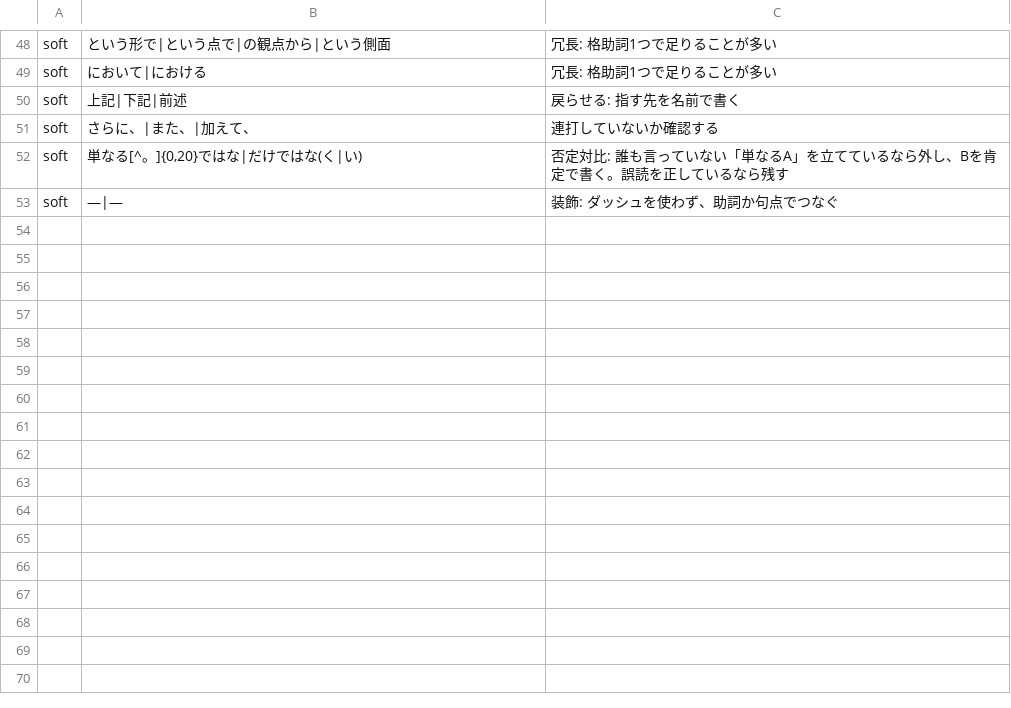
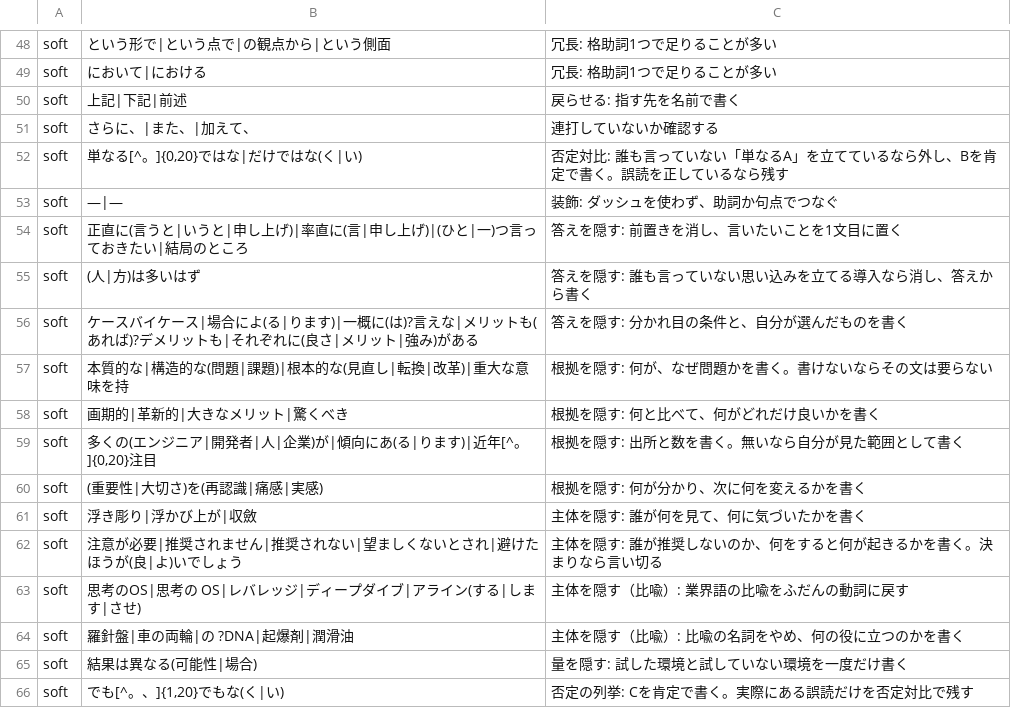
Before and after one commit to palpeace/dotfiles, a TSV file: home/dot_claude/skills/readable-japanese/scripts/ng-patterns.tsv, drawn as a sheet; only a part is shown, gaps mark what is left out.

```diff
--- a/home/dot_claude/skills/readable-japanese/scripts/ng-patterns.tsv
+++ b/home/dot_claude/skills/readable-japanese/scripts/ng-patterns.tsv
@@ -53 +53,14 @@ soft	単なる[^。]{0,20}ではな|だけではな(く|い)	否定対比: 誰
 soft	—|―	装飾: ダッシュを使わず、助詞か句点でつなぐ
+soft	正直に(言うと|いうと|申し上げ)|率直に(言|申し上げ)|(ひと|一)つ言っておきたい|結局のところ	答えを隠す: 前置きを消し、言いたいことを1文目に置く
+soft	(人|方)は多いはず	答えを隠す: 誰も言っていない思い込みを立てる導入なら消し、答えから書く
+soft	ケースバイケース|場合によ(る|ります)|一概に(は)?言えな|メリットも(あれば)?デメリットも|それぞれに(良さ|メリット|強み)がある	答えを隠す: 分かれ目の条件と、自分が選んだものを書く
+soft	本質的な|構造的な(問題|課題)|根本的な(見直し|転換|改革)|重大な意味を持	根拠を隠す: 何が、なぜ問題かを書く。書けないならその文は要らない
+soft	画期的|革新的|大きなメリット|驚くべき	根拠を隠す: 何と比べて、何がどれだけ良いかを書く
+soft	多くの(エンジニア|開発者|人|企業)が|傾向にあ(る|ります)|近年[^。]{0,20}注目	根拠を隠す: 出所と数を書く。無いなら自分が見た範囲として書く
+soft	(重要性|大切さ)を(再認識|痛感|実感)	根拠を隠す: 何が分かり、次に何を変えるかを書く
+soft	浮き彫り|浮かび上が|収斂	主体を隠す: 誰が何を見て、何に気づいたかを書く
+soft	注意が必要|推奨されません|推奨されない|望ましくないとされ|避けたほうが(良|よ)いでしょう	主体を隠す: 誰が推奨しないのか、何をすると何が起きるかを書く。決まりなら言い切る
+soft	思考のOS|思考の OS|レバレッジ|ディープダイブ|アライン(する|します|させ)	主体を隠す（比喩）: 業界語の比喩をふだんの動詞に戻す
+soft	羅針盤|車の両輪|の ?DNA|起爆剤|潤滑油	主体を隠す（比喩）: 比喩の名詞をやめ、何の役に立つのかを書く
+soft	結果は異なる(可能性|場合)	量を隠す: 試した環境と試していない環境を一度だけ書く
+soft	でも[^。、]{1,20}でもな(く|い)	否定の列挙: Cを肯定で書く。実際にある誤読だけを否定対比で残す
```
Also changed, not shown: 1 other file.
